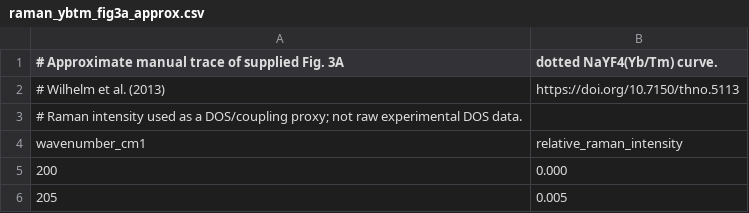
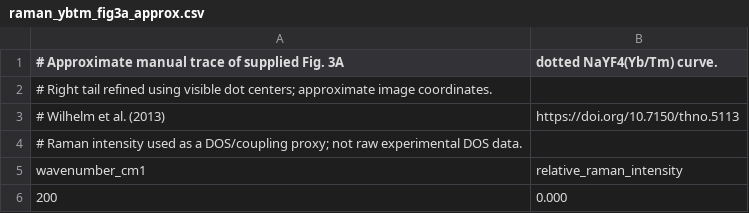
Before and after one commit to rubenbakkers/UU_BONZ_PA_NPs, a CSV file: spectra/data/raman_ybtm_fig3a_approx.csv, drawn as a sheet; only a part is shown; the shorter side is filled out with more unchanged rows; the diff covers the shown part only; the diff names each change by its address in the sheet, - before the commit and + after, or states it on an @@ line.

Commit message:
Refine the Raman profile right tail to follow visible Yb/Tm dot centers

```diff
--- a/spectra/data/raman_ybtm_fig3a_approx.csv
+++ b/spectra/data/raman_ybtm_fig3a_approx.csv
+row 2: # Right tail refined using visible dot centers; approximate image coordinates.
```
Also changed, not shown: 21 added rows and 16 removed rows elsewhere in this file.
